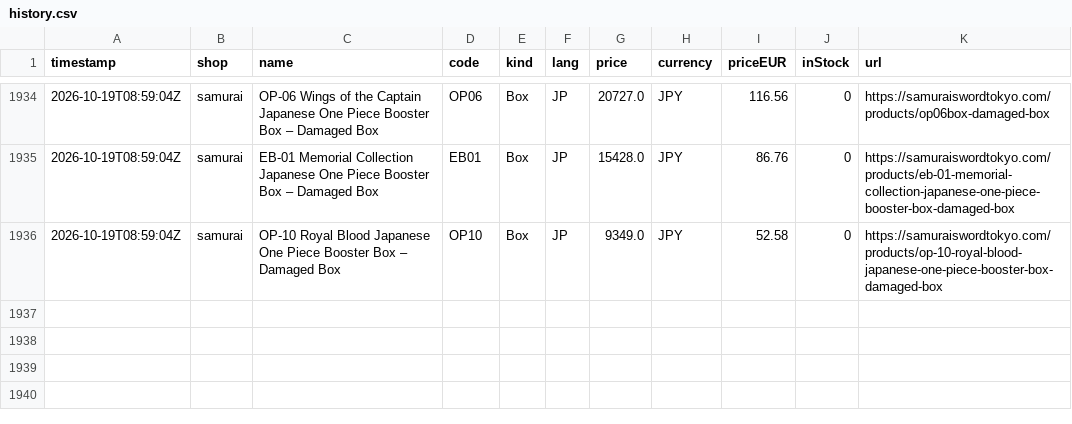
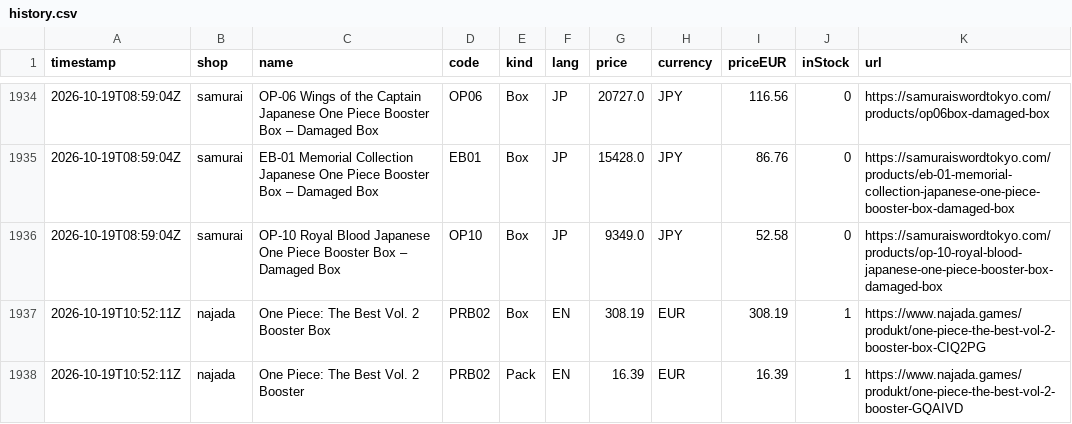
Before and after one commit to factoryofcrazy-coder/onepiece-ceny, a CSV file: data/history.csv, drawn as a sheet; only a part is shown, gaps mark what is left out; the diff names each change by its address in the sheet, - before the commit and + after, or states it on an @@ line.

```diff
--- a/data/history.csv
+++ b/data/history.csv
+row 1937: 2026-10-19T10:52:11Z | najada | One Piece: The Best Vol. 2 Booster Box | PRB02 | Box | EN | 308.19 | EUR | 308.19 | 1 | https://www.najada.games/produkt/one-piece-the-best-vol-2-booster-box-CIQ2PG
+row 1938: 2026-10-19T10:52:11Z | najada | One Piece: The Best Vol. 2 Booster | PRB02 | Pack | EN | 16.39 | EUR | 16.39 | 1 | https://www.najada.games/produkt/one-piece-the-best-vol-2-booster-GQAIVD
```
Also changed, not shown: 3 other files.
